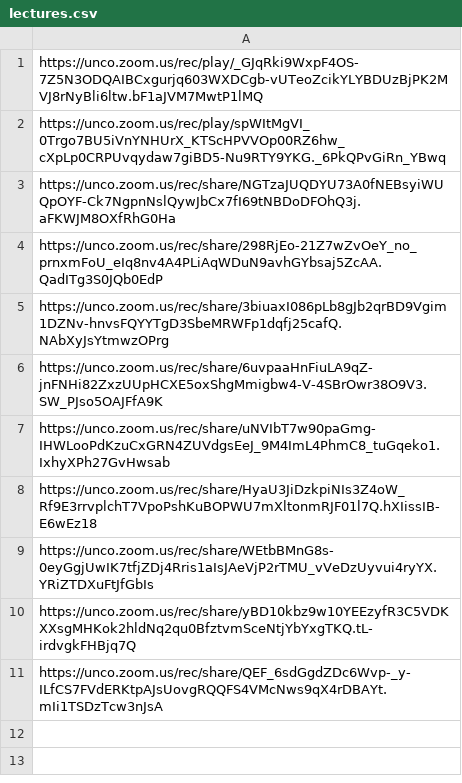
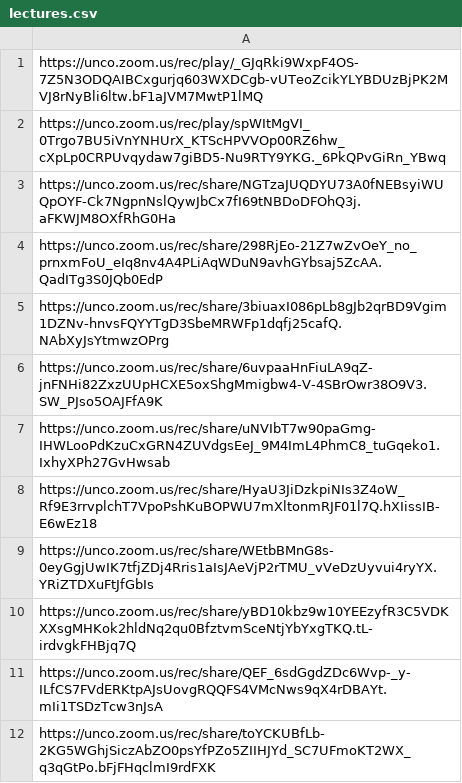
Before and after one commit to Mark-Seaman/UNC-BACS200-2021-Fall, a CSV file: markdown/lectures.csv, drawn as a sheet.

Commit message:
deploy 350-L12

```diff
--- a/markdown/lectures.csv
+++ b/markdown/lectures.csv
@@ -11 +11,2 @@ https://unco.zoom.us/rec/share/yBD10kbz9w10YEEzyfR3C5VDKXXsgMHKok2hldNq2qu0Bfztv
 https://unco.zoom.us/rec/share/QEF_6sdGgdZDc6Wvp-_y-ILfCS7FVdERKtpAJsUovgRQQFS4VMcNws9qX4rDBAYt.mIi1TSDzTcw3nJsA
+https://unco.zoom.us/rec/share/toYCKUBfLb-2KG5WGhjSiczAbZO0psYfPZo5ZIIHJYd_SC7UFmoKT2WX_q3qGtPo.bFjFHqclmI9rdFXK
```
